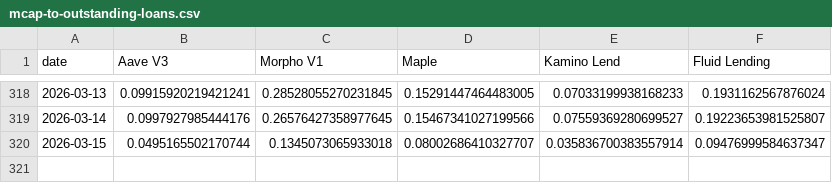
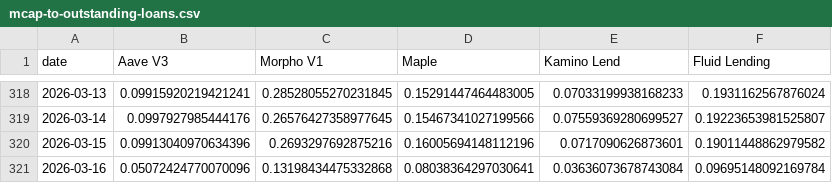
Before and after one commit to DeFi-Kai/kai-site, a CSV file: data/aave-six-months-later/mcap-to-outstanding-loans.csv, drawn as a sheet; only a part is shown, gaps mark what is left out.

```diff
--- a/data/aave-six-months-later/mcap-to-outstanding-loans.csv
+++ b/data/aave-six-months-later/mcap-to-outstanding-loans.csv
@@ -319,2 +319,3 @@ date,Aave V3,Morpho V1,Maple,Kamino Lend,Fluid Lending
 2026-03-14,0.0997927985444176,0.26576427358977645,0.15467341027199566,0.07559369280699527,0.19223653981525807
-2026-03-15,0.0495165502170744,0.1345073065933018,0.08002686410327707,0.035836700383557914,0.09476999584637347
+2026-03-15,0.09913040970634396,0.2693297692875216,0.16005694148112196,0.0717090626873601,0.19011448862979582
+2026-03-16,0.05072424770070096,0.13198434475332868,0.08038364297030641,0.03636073678743084,0.09695148092169784
```
Also changed, not shown: data/aave-six-months-later/lending-revenue-marketshare.csv, data/aave-six-months-later/mcap-to-outstanding-loans-debug.csv, 3 other files.
